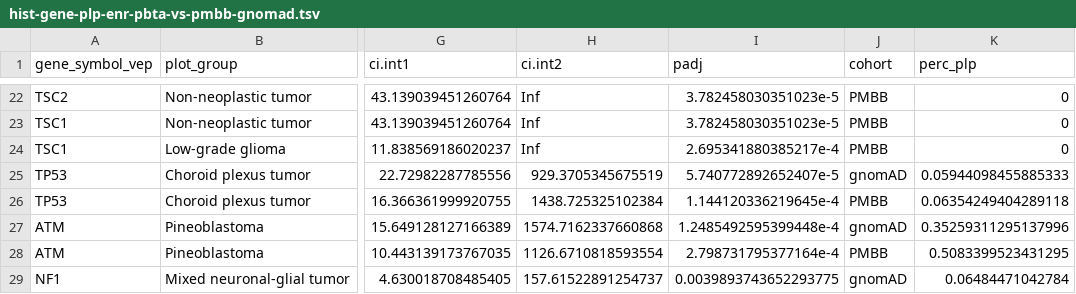
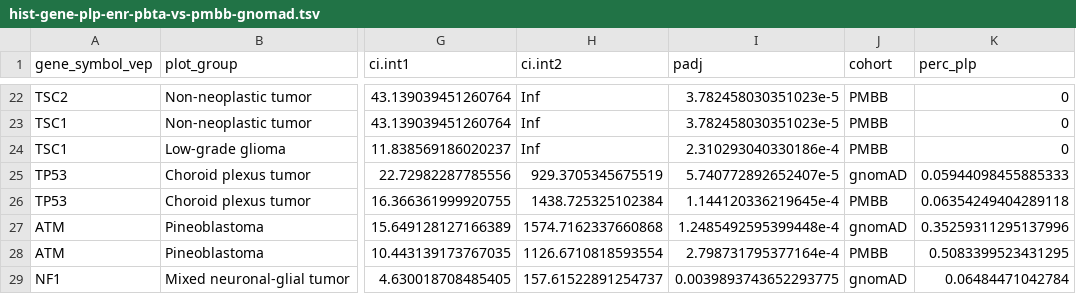
Before and after one commit to diskin-lab-chop/pbta-germline-somatic, a TSV file: analyses/cpg-enrichment/results/hist-gene-plp-enr-pbta-vs-pmbb-gnomad.tsv, drawn as a sheet; only a part is shown, gaps mark what is left out; the diff covers the shown part only; the diff names each change by its address in the sheet, - before the commit and + after, or states it on an @@ line.

```diff
--- a/analyses/cpg-enrichment/results/hist-gene-plp-enr-pbta-vs-pmbb-gnomad.tsv
+++ b/analyses/cpg-enrichment/results/hist-gene-plp-enr-pbta-vs-pmbb-gnomad.tsv
-I24 (padj): 2.695341880385217e-4
+I24 (padj): 2.310293040330186e-4
```
Also changed, not shown: 3 removed rows and 7 edited cells elsewhere in this file, analyses/cpg-enrichment/input/pbta-merged-plp-variants-autogvp-abridged-all-exome-filtered-20bp_padded_cpg_pathway_gnomad_enrichment.tsv, analyses/cpg-enrichment/input/pbta-merged-plp-variants-autogvp-abridged-all-exome-filtered-20bp_padded_cpg_pathway_pmbb_enrichment.tsv, 34 other files.
